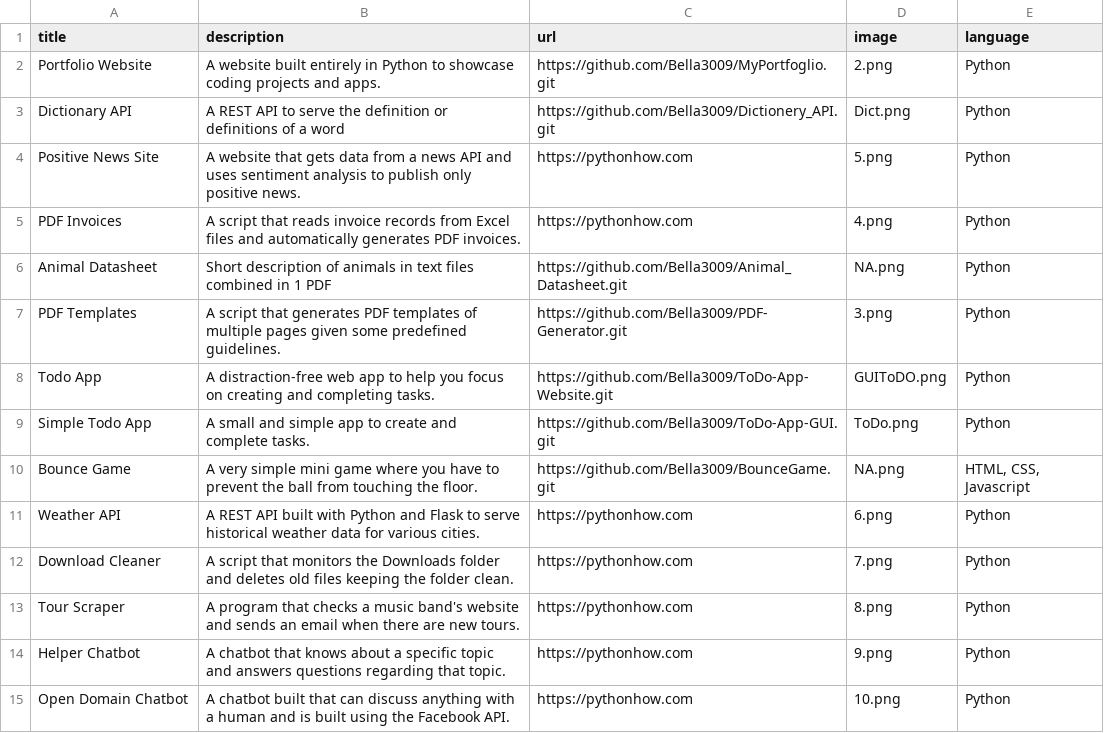
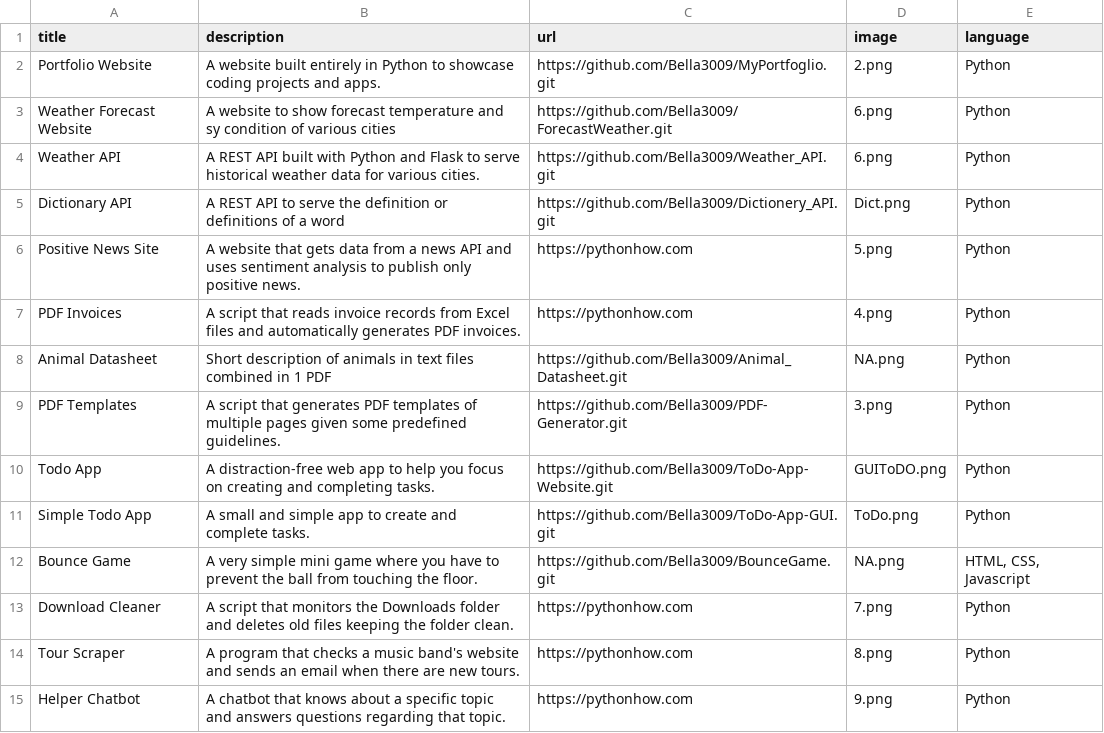
Before and after one commit to Bella3009/MyPortfoglio, a CSV file: AppList.csv, drawn as a sheet; only a part is shown; the shorter side is filled out with more unchanged rows.

Commit message:
New Project ready. The weather API

```diff
--- a/AppList.csv
+++ b/AppList.csv
@@ -2,2 +2,4 @@ title,description,url,image,language
 Portfolio Website,A website built entirely in Python to showcase coding projects and apps.,https://github.com/Bella3009/MyPortfoglio.git,2.png,Python
+Weather Forecast Website,A website to show forecast temperature and sy condition of various cities,https://github.com/Bella3009/ForecastWeather.git,6.png,Python
+Weather API,A REST API built with Python and Flask to serve historical weather data for various cities.,https://github.com/Bella3009/Weather_API.git,6.png,Python
 Dictionary API,A REST API to serve the definition or definitions of a word,https://github.com/Bella3009/Dictionery_API.git,Dict.png,Python
@@ -10,3 +12,2 @@ Simple Todo App,A small and simple app to create and complete tasks.,https://git
 Bounce Game,A very simple mini game where you have to prevent the ball from touching the floor.,https://github.com/Bella3009/BounceGame.git,NA.png,"HTML, CSS, Javascript"
-Weather API,A REST API built with Python and Flask to serve historical weather data for various cities.,https://pythonhow.com,6.png,Python
 Download Cleaner,A script that monitors the Downloads folder and deletes old files keeping the folder clean.,https://pythonhow.com,7.png,Python
```
Also changed, not shown: 1 other file.
